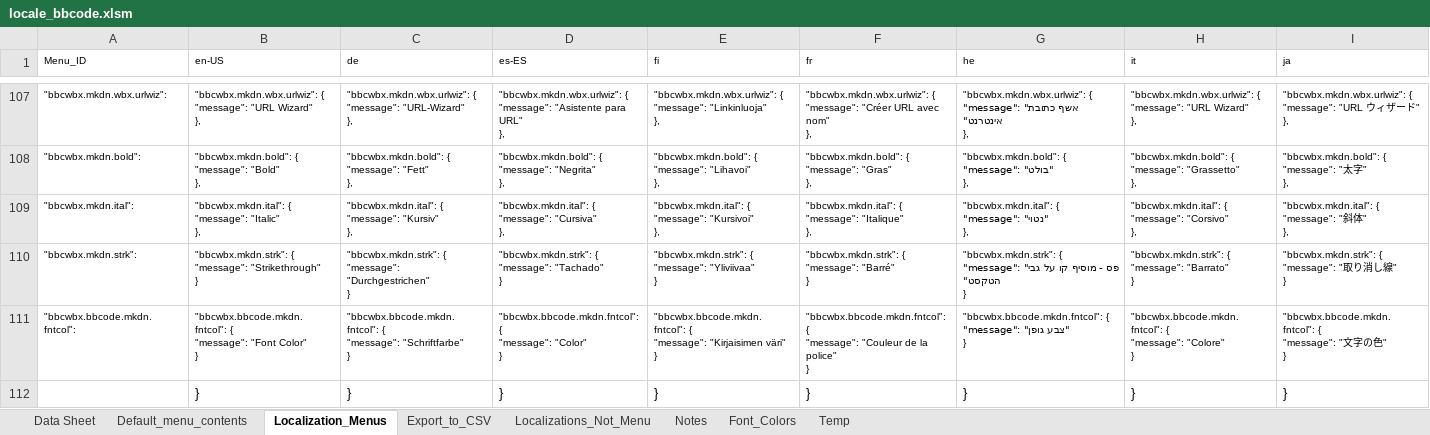
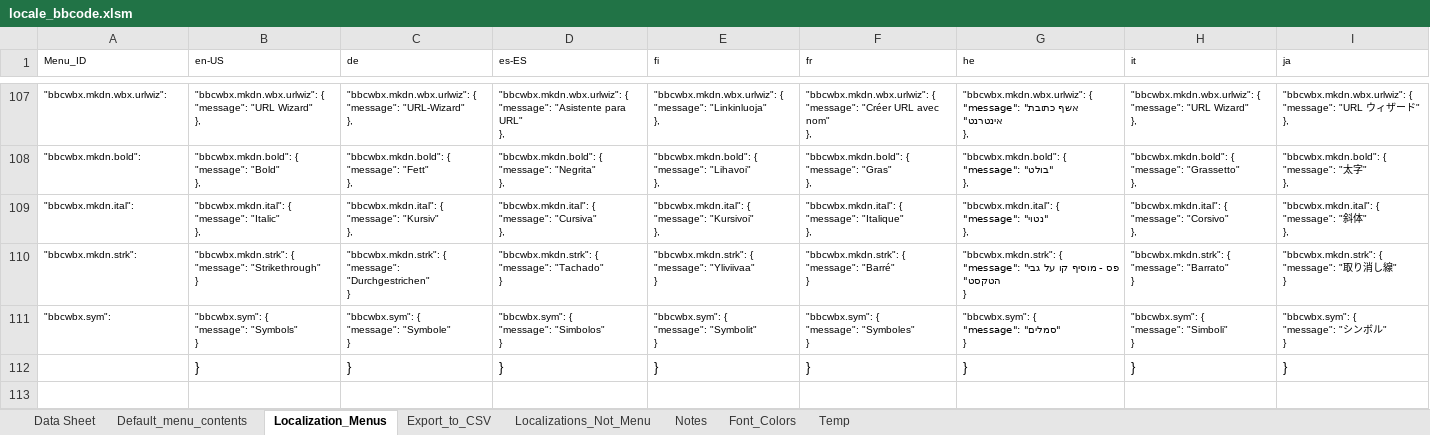
Before and after one commit to msaroff/bbCodeWebEx, an Excel workbook: locale_bbcode.xlsm, sheet Localization_Menus, drawn as a sheet; only a part is shown, gaps mark what is left out; values as stored, in another font and other column widths than the file's, no borders; removed rows and columns are numbered as before the commit, all else as after; rows hold the shown columns only; ↵ is a line break in a cell; the diff names each change by its address in the sheet, - before the commit and + after, or states it on an @@ line.

Commit message:
Update locale_bbcode.xlsm

```diff
--- a/locale_bbcode.xlsm (sheet Localization_Menus)
+++ b/locale_bbcode.xlsm (sheet Localization_Menus)
-row 111: "bbcwbx.bbcode.mkdn.fntcol": | "bbcwbx.bbcode.mkdn.fntcol": { ↵ "message": "Font Color" ↵ } | "bbcwbx.bbcode.mkdn.fntcol": { ↵ "message": "Schriftfarbe" ↵ } | "bbcwbx.bbcode.mkdn.fntcol": { ↵ "message": "Color" ↵ } | "bbcwbx.bbcode.mkdn.fntcol": { ↵ "message": "Kirjaisimen väri" ↵ } | "bbcwbx.bbcode.mkdn.fntcol": { ↵ "message": "Couleur de la police" ↵ } | "bbcwbx.bbcode.mkdn.fntcol": { ↵ "message": "צבע גופן" ↵ } | "bbcwbx.bbcode.mkdn.fntcol": { ↵ "message": "Colore" ↵ } | "bbcwbx.bbcode.mkdn.fntcol": { ↵ "message": "文字の色" ↵ }
+row 111: "bbcwbx.sym": | "bbcwbx.sym": { ↵ "message": "Symbols" ↵ } | "bbcwbx.sym": { ↵ "message": "Symbole" ↵ } | "bbcwbx.sym": { ↵ "message": "Simbolos" ↵ } | "bbcwbx.sym": { ↵ "message": "Symbolit" ↵ } | "bbcwbx.sym": { ↵ "message": "Symboles" ↵ } | "bbcwbx.sym": { ↵ "message": "סמלים" ↵ } | "bbcwbx.sym": { ↵ "message": "Simboli" ↵ } | "bbcwbx.sym": { ↵ "message": "シンボル" ↵ }
```
Also changed, not shown: sheet Export_to_CSV, sheet Data Sheet, sheet Default_menu_contents, hidden cells, charts or pictures.
